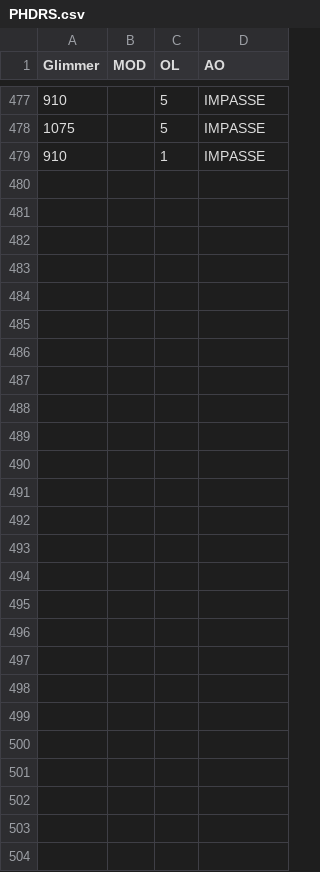
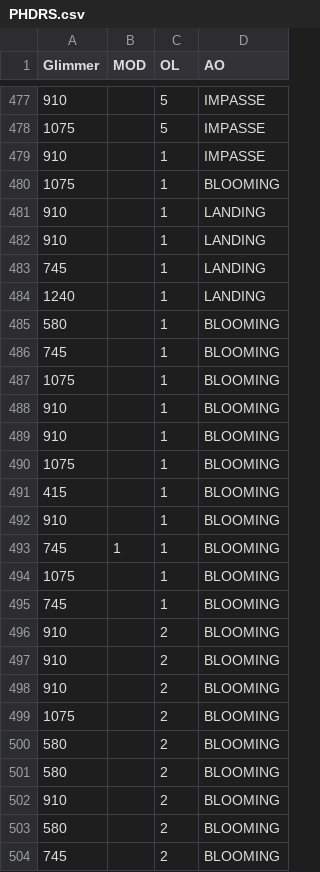
Before and after one commit to foooooooooooooooooooooooooootw/Pale-Heart-Drop-Rates-Dataset, a CSV file: PHDRS.csv, drawn as a sheet; only a part is shown, gaps mark what is left out; the diff names each change by its address in the sheet, - before the commit and + after, or states it on an @@ line.

Commit message:
Update PHDRS.csv

```diff
--- a/PHDRS.csv
+++ b/PHDRS.csv
+row 480: 1075 |  | 1 | BLOOMING
+row 481: 910 |  | 1 | LANDING
+row 482: 910 |  | 1 | LANDING
+row 483: 745 |  | 1 | LANDING
+row 484: 1240 |  | 1 | LANDING
+row 485: 580 |  | 1 | BLOOMING
+row 486: 745 |  | 1 | BLOOMING
+row 487: 1075 |  | 1 | BLOOMING
+row 488: 910 |  | 1 | BLOOMING
+row 489: 910 |  | 1 | BLOOMING
+row 490: 1075 |  | 1 | BLOOMING
+row 491: 415 |  | 1 | BLOOMING
+row 492: 910 |  | 1 | BLOOMING
+row 493: 745 | 1 | 1 | BLOOMING
+row 494: 1075 |  | 1 | BLOOMING
+row 495: 745 |  | 1 | BLOOMING
+row 496: 910 |  | 2 | BLOOMING
+row 497: 910 |  | 2 | BLOOMING
+row 498: 910 |  | 2 | BLOOMING
+row 499: 1075 |  | 2 | BLOOMING
+row 500: 580 |  | 2 | BLOOMING
+row 501: 580 |  | 2 | BLOOMING
+row 502: 910 |  | 2 | BLOOMING
+row 503: 580 |  | 2 | BLOOMING
+row 504: 745 |  | 2 | BLOOMING
```
